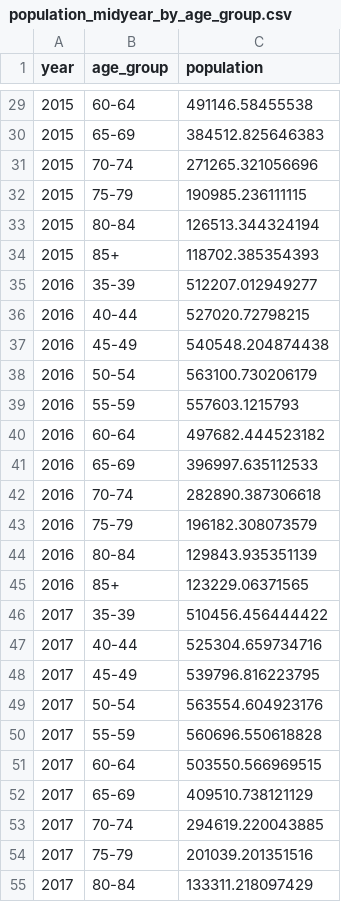
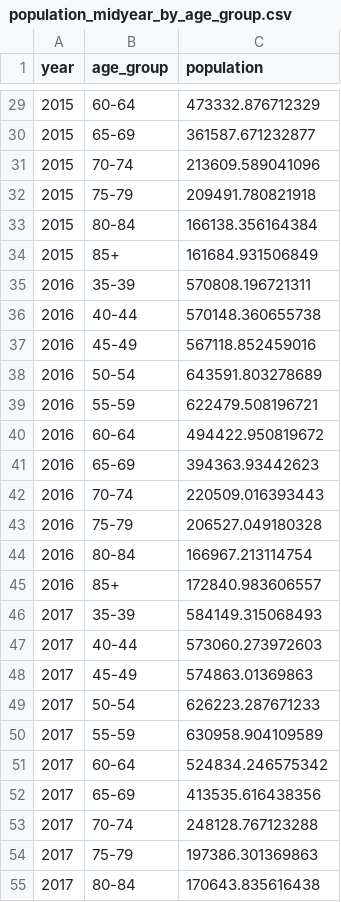
Before and after one commit to bobshenruililin/Laidlaw-Heat-Project, a CSV file: outputs/tables/population_midyear_by_age_group.csv, drawn as a sheet; only a part is shown, gaps mark what is left out; the diff covers the shown part only.

```diff
--- a/outputs/tables/population_midyear_by_age_group.csv
+++ b/outputs/tables/population_midyear_by_age_group.csv
@@ -29,27 +29,27 @@
-2015,"60-64",491146.58455538
-2015,"65-69",384512.825646383
-2015,"70-74",271265.321056696
-2015,"75-79",190985.236111115
-2015,"80-84",126513.344324194
-2015,"85+",118702.385354393
-2016,"35-39",512207.012949277
-2016,"40-44",527020.72798215
-2016,"45-49",540548.204874438
-2016,"50-54",563100.730206179
-2016,"55-59",557603.1215793
-2016,"60-64",497682.444523182
-2016,"65-69",396997.635112533
-2016,"70-74",282890.387306618
-2016,"75-79",196182.308073579
-2016,"80-84",129843.935351139
-2016,"85+",123229.06371565
-2017,"35-39",510456.456444422
-2017,"40-44",525304.659734716
-2017,"45-49",539796.816223795
-2017,"50-54",563554.604923176
-2017,"55-59",560696.550618828
-2017,"60-64",503550.566969515
-2017,"65-69",409510.738121129
-2017,"70-74",294619.220043885
-2017,"75-79",201039.201351516
-2017,"80-84",133311.218097429
+2015,"60-64",473332.876712329
+2015,"65-69",361587.671232877
+2015,"70-74",213609.589041096
+2015,"75-79",209491.780821918
+2015,"80-84",166138.356164384
+2015,"85+",161684.931506849
+2016,"35-39",570808.196721311
+2016,"40-44",570148.360655738
+2016,"45-49",567118.852459016
+2016,"50-54",643591.803278689
+2016,"55-59",622479.508196721
+2016,"60-64",494422.950819672
+2016,"65-69",394363.93442623
+2016,"70-74",220509.016393443
+2016,"75-79",206527.049180328
+2016,"80-84",166967.213114754
+2016,"85+",172840.983606557
+2017,"35-39",584149.315068493
+2017,"40-44",573060.273972603
+2017,"45-49",574863.01369863
+2017,"50-54",626223.287671233
+2017,"55-59",630958.904109589
+2017,"60-64",524834.246575342
+2017,"65-69",413535.616438356
+2017,"70-74",248128.767123288
+2017,"75-79",197386.301369863
+2017,"80-84",170643.835616438
```
Also changed, not shown: 94 edited cells elsewhere in this file, data_raw/source_manifest.csv, outputs/table_shells/table01_data_sources.csv, 49 other files.
